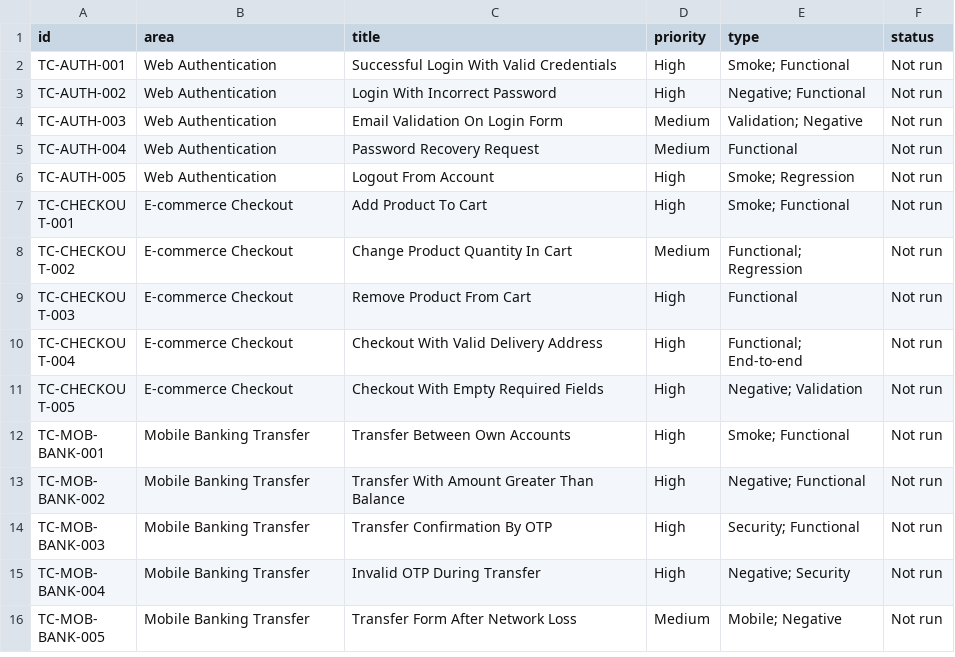
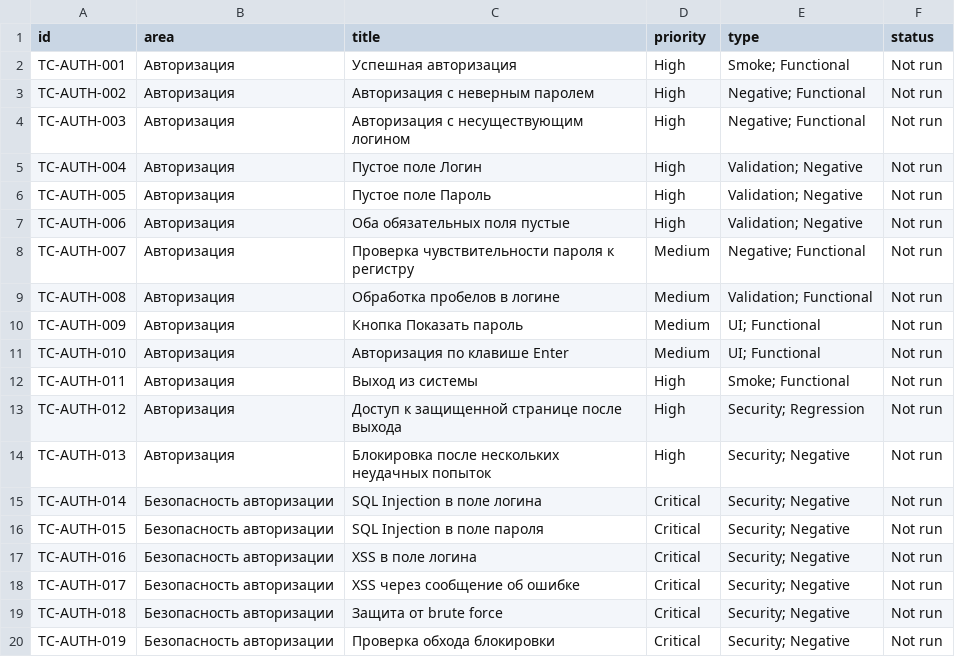
Before and after one commit to vkolesnikov600/manual_test_case, a CSV file: test-cases/test-case-index.csv, drawn as a sheet; only a part is shown; the shorter side is filled out with more unchanged rows; the diff covers the shown part only.

Commit message:
Refine Russian authentication test cases

```diff
--- a/test-cases/test-case-index.csv
+++ b/test-cases/test-case-index.csv
@@ -1,6 +1,20 @@
 id,area,title,priority,type,status
-TC-AUTH-001,Web Authentication,Successful Login With Valid Credentials,High,"Smoke; Functional",Not run
-TC-AUTH-002,Web Authentication,Login With Incorrect Password,High,"Negative; Functional",Not run
-TC-AUTH-003,Web Authentication,Email Validation On Login Form,Medium,"Validation; Negative",Not run
-TC-AUTH-004,Web Authentication,Password Recovery Request,Medium,Functional,Not run
-TC-AUTH-005,Web Authentication,Logout From Account,High,"Smoke; Regression",Not run
+TC-AUTH-001,Авторизация,Успешная авторизация,High,"Smoke; Functional",Not run
+TC-AUTH-002,Авторизация,Авторизация с неверным паролем,High,"Negative; Functional",Not run
+TC-AUTH-003,Авторизация,Авторизация с несуществующим логином,High,"Negative; Functional",Not run
+TC-AUTH-004,Авторизация,Пустое поле Логин,High,"Validation; Negative",Not run
+TC-AUTH-005,Авторизация,Пустое поле Пароль,High,"Validation; Negative",Not run
+TC-AUTH-006,Авторизация,Оба обязательных поля пустые,High,"Validation; Negative",Not run
+TC-AUTH-007,Авторизация,Проверка чувствительности пароля к регистру,Medium,"Negative; Functional",Not run
+TC-AUTH-008,Авторизация,Обработка пробелов в логине,Medium,"Validation; Functional",Not run
+TC-AUTH-009,Авторизация,Кнопка Показать пароль,Medium,"UI; Functional",Not run
+TC-AUTH-010,Авторизация,Авторизация по клавише Enter,Medium,"UI; Functional",Not run
+TC-AUTH-011,Авторизация,Выход из системы,High,"Smoke; Functional",Not run
+TC-AUTH-012,Авторизация,Доступ к защищенной странице после выхода,High,"Security; Regression",Not run
+TC-AUTH-013,Авторизация,Блокировка после нескольких неудачных попыток,High,"Security; Negative",Not run
+TC-AUTH-014,Безопасность авторизации,SQL Injection в поле логина,Critical,"Security; Negative",Not run
+TC-AUTH-015,Безопасность авторизации,SQL Injection в поле пароля,Critical,"Security; Negative",Not run
+TC-AUTH-016,Безопасность авторизации,XSS в поле логина,Critical,"Security; Negative",Not run
+TC-AUTH-017,Безопасность авторизации,XSS через сообщение об ошибке,Critical,"Security; Negative",Not run
+TC-AUTH-018,Безопасность авторизации,Защита от brute force,Critical,"Security; Negative",Not run
+TC-AUTH-019,Безопасность авторизации,Проверка обхода блокировки,Critical,"Security; Negative",Not run
```
Also changed, not shown: 14 added rows elsewhere in this file, 3 other files.
